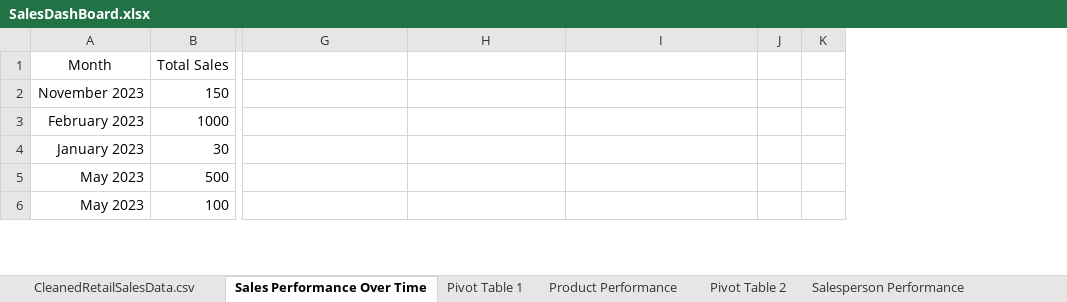
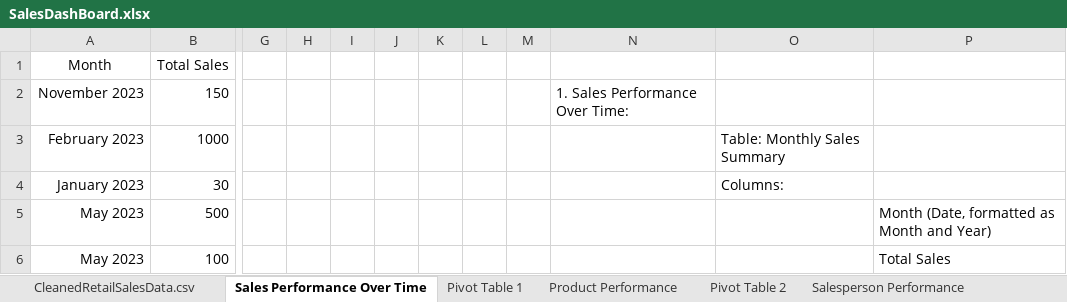
Before and after one commit to AlexOrtiz5/Sales_Performance, an Excel workbook: Dashboard/SalesDashBoard.xlsx, sheet Sales Performance Over Time, drawn as a sheet; only a part is shown, gaps mark what is left out; values as stored, in another font and other column widths than the file's, no borders; charts and pictures not drawn; removed rows and columns are numbered as before the commit, all else as after; the diff covers the shown part only; the diff names each change by its address in the sheet, - before the commit and + after, or states it on an @@ line.

```diff
--- a/Dashboard/SalesDashBoard.xlsx (sheet Sales Performance Over Time)
+++ b/Dashboard/SalesDashBoard.xlsx (sheet Sales Performance Over Time)
+column G, empty
+column H, empty
+column I, empty
+column J, empty
+column K, empty
+column L, empty
+column M, empty
-column J, empty
-column K, empty
-N2: (empty)
+N2: 1. Sales Performance Over Time:
-O3: (empty)
+O3: Table: Monthly Sales Summary
-O4: (empty)
+O4: Columns:
-P5: (empty)
+P5: Month (Date, formatted as Month and Year)
-P6: (empty)
+P6: Total Sales
```
Also changed, not shown: 29 edited cells elsewhere in this sheet, sheet Product Performance, sheet Salesperson Performance, sheet Customer Demographics, formulas that keep their value, charts or pictures.
